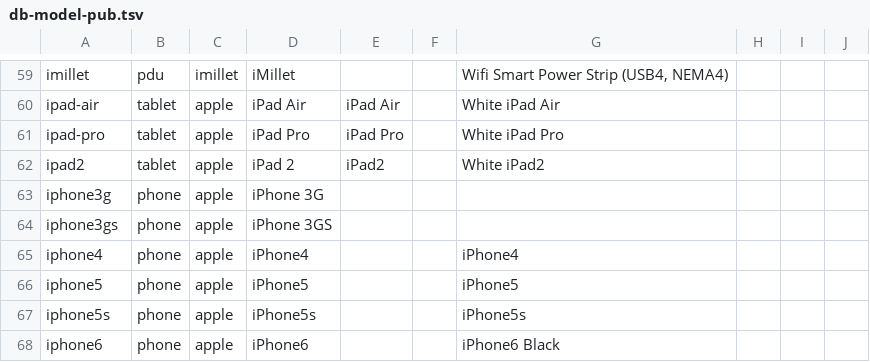
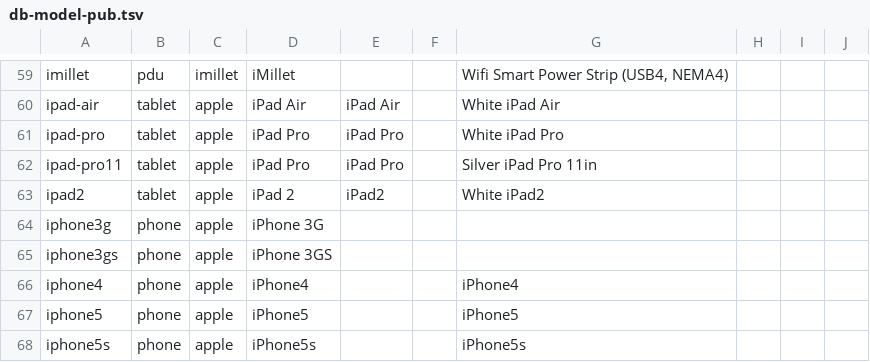
Before and after one commit to ciax/cfg.pub, a TSV file: db/db-model-pub.tsv, drawn as a sheet; only a part is shown, gaps mark what is left out; the shorter side is filled out with more unchanged rows; the diff names each change by its address in the sheet, - before the commit and + after, or states it on an @@ line.

Commit message:
expand gsheet and update db

```diff
--- a/db/db-model-pub.tsv
+++ b/db/db-model-pub.tsv
+row 62: ipad-pro11 | tablet | apple | iPad Pro | iPad Pro |  | Silver iPad Pro 11in
```
